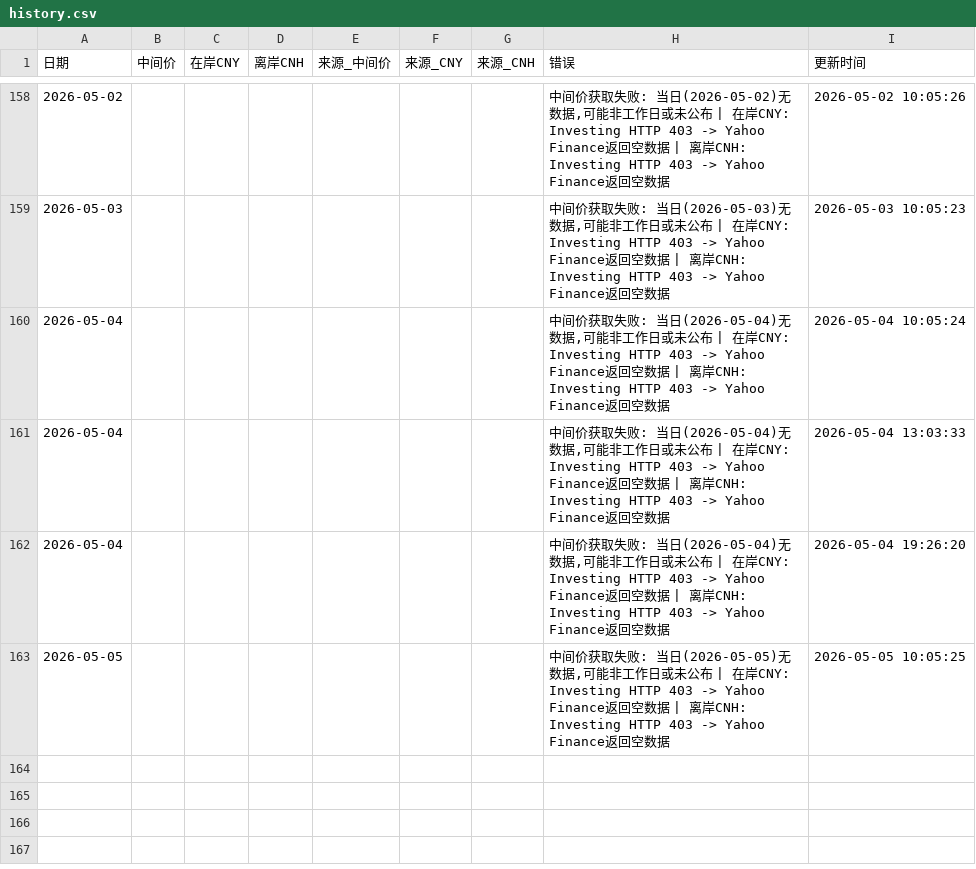
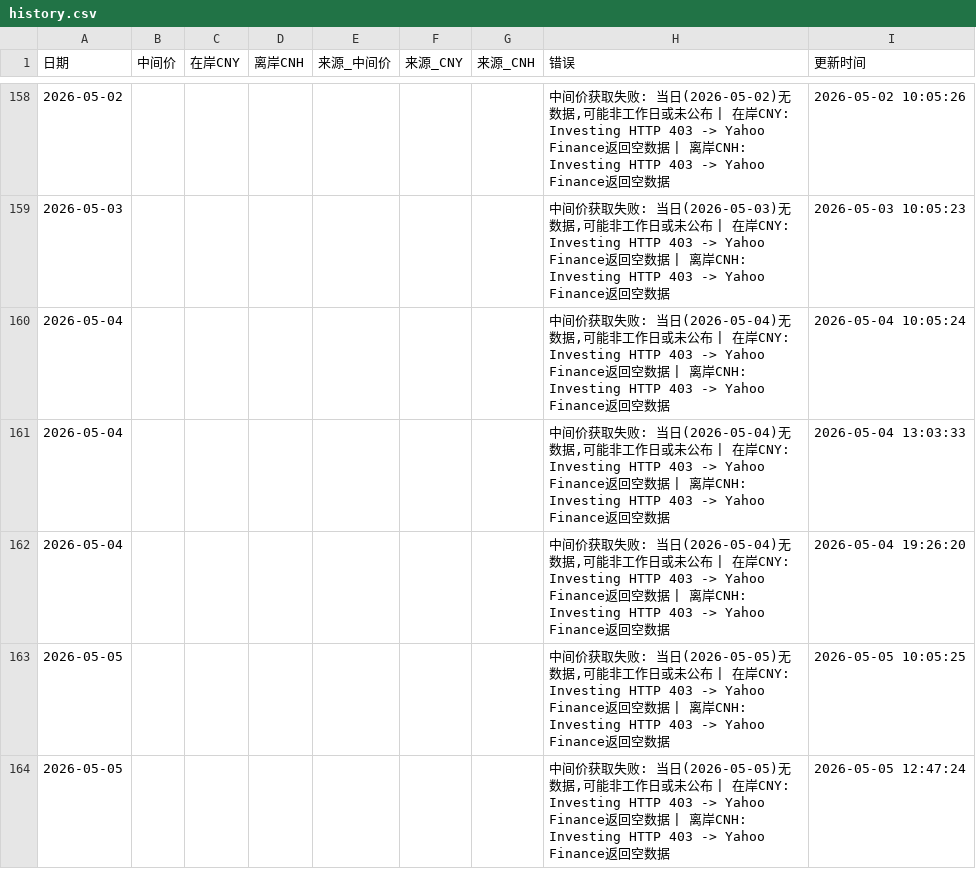
Before and after one commit to muxia3728/ExchangeRate, a CSV file: data/history.csv, drawn as a sheet; only a part is shown, gaps mark what is left out; the diff names each change by its address in the sheet, - before the commit and + after, or states it on an @@ line.

```diff
--- a/data/history.csv
+++ b/data/history.csv
+row 164: 2026-05-05 |  |  |  |  |  |  | 中间价获取失败: 当日(2026-05-05)无数据,可能非工作日或未公布 | 在岸CNY: Investing HTTP 403 -> Yahoo Finance返回空数据 | 离岸CNH: Investing HTTP 403 -> Yahoo Finance返回空数据 | 2026-05-05 12:47:24
```
Also changed, not shown: 1 other file.
